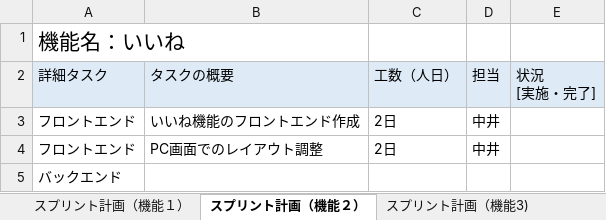
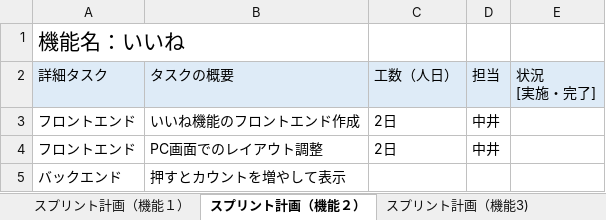
Before and after one commit to fu-syoji-t/SD3D_2023_Scrum4, an Excel workbook: 03スプリントバックログ/Scrum4_スプリントバックログ第3回.xlsx, sheet スプリント計画（機能２）, drawn as a sheet; values as stored, in another font and other column widths than the file's, no borders; the diff names each change by its address in the sheet, - before the commit and + after, or states it on an @@ line.

```diff
--- a/03スプリントバックログ/Scrum4_スプリントバックログ第3回.xlsx (sheet スプリント計画（機能２）)
+++ b/03スプリントバックログ/Scrum4_スプリントバックログ第3回.xlsx (sheet スプリント計画（機能２）)
-B5: (empty)
+B5: 押すとカウントを増やして表示
```
Also changed, not shown: sheet スプリント計画（機能１）, sheet スプリント計画（機能4), sheet スプリント計画（機能3), sheet スプリント計画（機能5), 1 other file.
